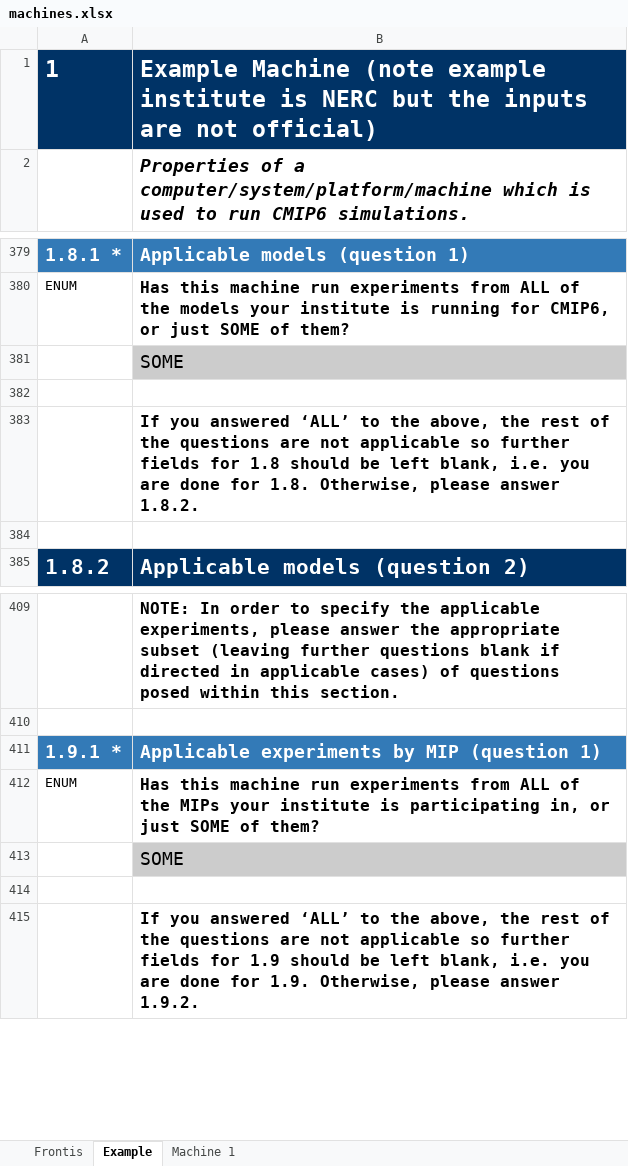
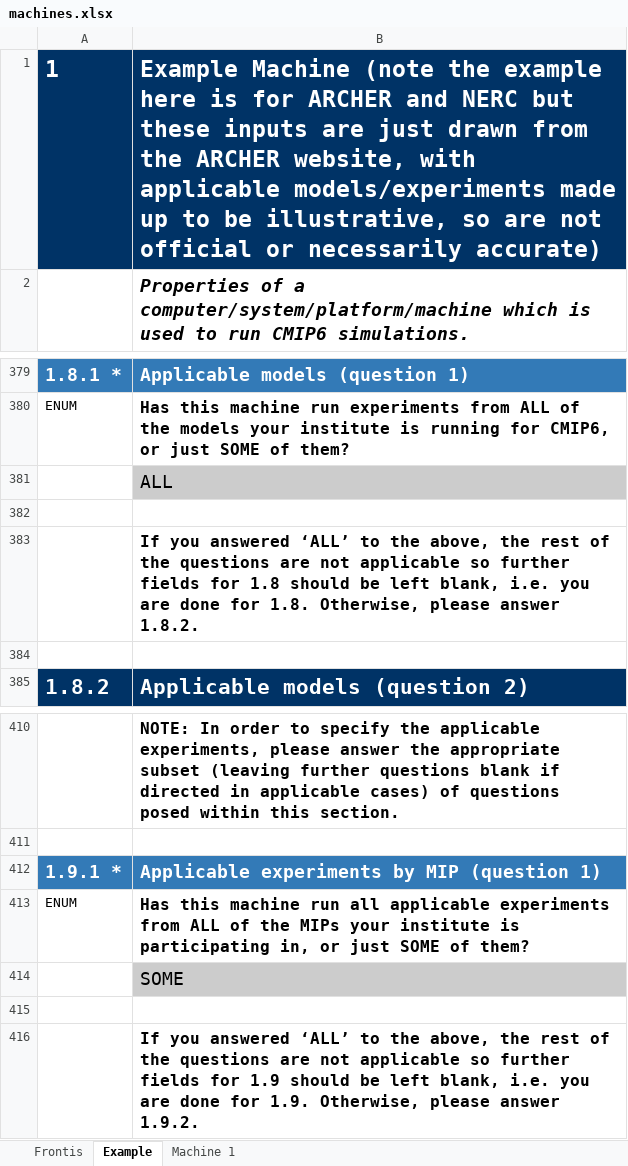
Before and after one commit to sadielbartholomew/cmip6, an Excel workbook: lib/machines/templates/machines.xlsx, sheet Example, drawn as a sheet; only a part is shown, gaps mark what is left out; values as stored, in another font and other column widths than the file's, no borders; addresses are those after the commit; the diff covers the shown part only; the diff names each change by its address in the sheet, - before the commit and + after, or states it on an @@ line.

Commit message:
1. Update machines template example tab for autogen'd sections

```diff
--- a/lib/machines/templates/machines.xlsx (sheet Example)
+++ b/lib/machines/templates/machines.xlsx (sheet Example)
-B1: …Machine (note example institute is NERC but the inputs are not official)
+B1: …Machine (note the example here is for ARCHER and NERC but these inputs are just drawn from the ARCHER website, with applicable models/experiments made up to be illustrative, so are not official or necessarily accurate)
-B381: SOME
+B381: ALL
-B413: …machine run experiments from…
+B413: …machine run all applicable experiments from…
```
Also changed, not shown: 58 added rows, 10 removed rows, 8 edited cells and cell formats elsewhere in this sheet.
